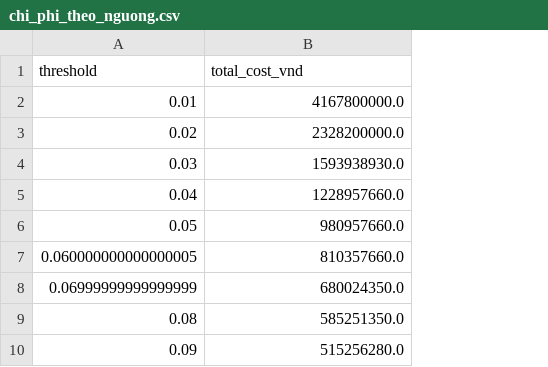
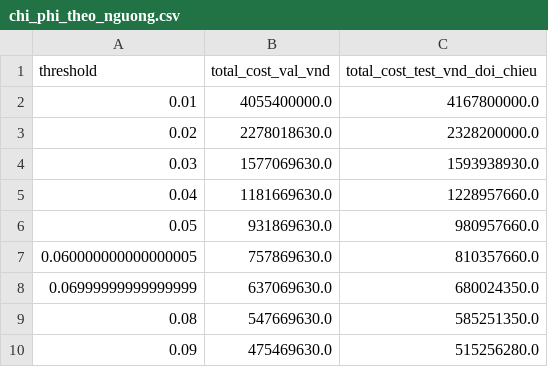
Before and after one commit to linhsand/CatLinh_lab_Machinelearning, a CSV file: 01-Hoc-May/01-Phan-Loai/TT-08-XGBoost/reports/chi_phi_theo_nguong.csv, drawn as a sheet; only a part is shown; addresses are those after the commit; the diff names each change by its address in the sheet, - before the commit and + after, or states it on an @@ line.

```diff
--- a/01-Hoc-May/01-Phan-Loai/TT-08-XGBoost/reports/chi_phi_theo_nguong.csv
+++ b/01-Hoc-May/01-Phan-Loai/TT-08-XGBoost/reports/chi_phi_theo_nguong.csv
+column B (total_cost_val_vnd), rows 2-10: 4055400000.0 | 2278018630.0 | 1577069630.0 | 1181669630.0 | 931869630.0 | 757869630.0 | 637069630.0 | 547669630.0 | 475469630.0
-C1: total_cost_vnd
+C1: total_cost_test_vnd_doi_chieu
```
Also changed, not shown: 01-Hoc-May/01-Phan-Loai/TT-08-XGBoost/reports/so_sanh_mo_hinh.csv, 10 other files.
